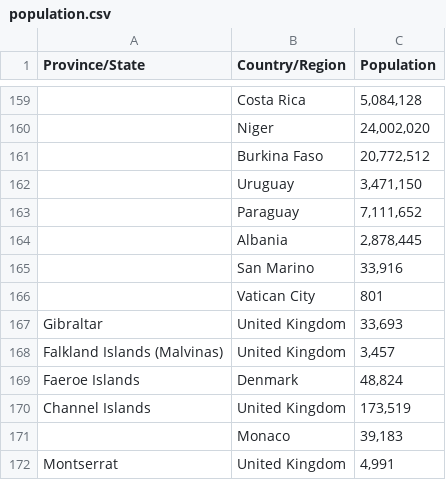
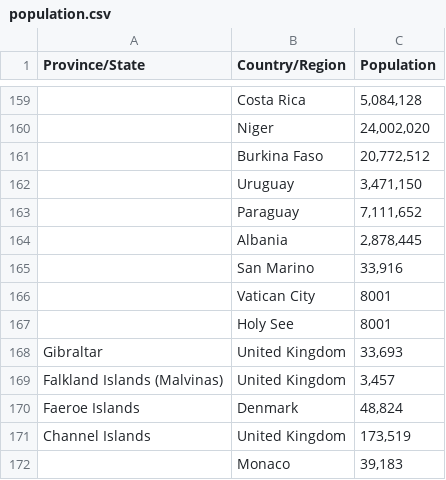
Before and after one commit to jpacerqueira-zz/project_lost_saturn, a CSV file: notebooks/covid19/data/population.csv, drawn as a sheet; only a part is shown, gaps mark what is left out; the shorter side is filled out with more unchanged rows; the diff names each change by its address in the sheet, - before the commit and + after, or states it on an @@ line.

```diff
--- a/notebooks/covid19/data/population.csv
+++ b/notebooks/covid19/data/population.csv
-C166 (Population): 801
+C166 (Population): 8001
+row 167:  | Holy See | 8001
```
Also changed, not shown: notebooks/covid19/data/p+45_confirmed_daily.csv, notebooks/covid19/data/prediction_kalman_filter_global.csv, 56 other files.
